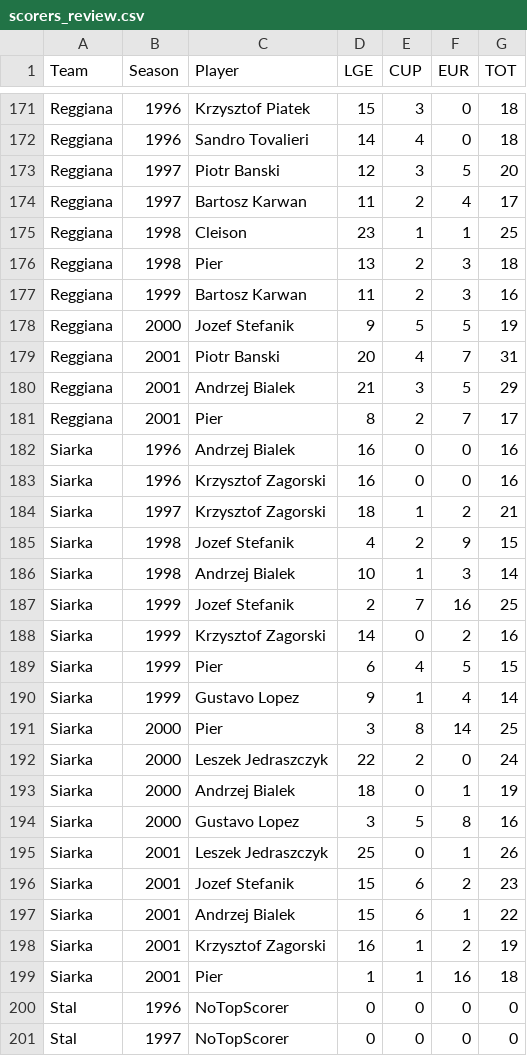
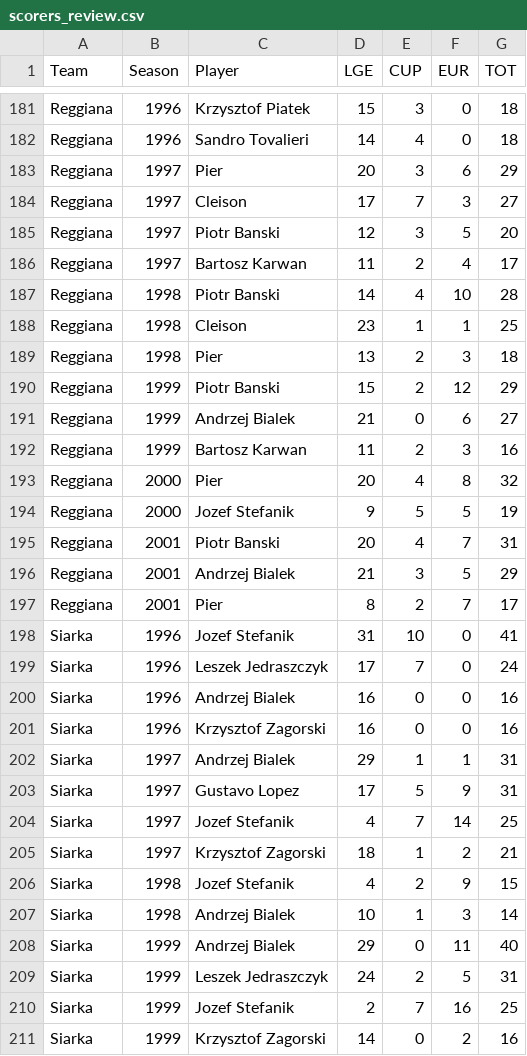
Before and after one commit to MariuszMalec/P_AppMobile, a CSV file: sws_api/scorers_review.csv, drawn as a sheet; only a part is shown, gaps mark what is left out; the shorter side is filled out with more unchanged rows; the diff covers the shown part only; the diff names each change by its address in the sheet, - before the commit and + after, or states it on an @@ line.

Commit message:
fix scorers

```diff
--- a/sws_api/scorers_review.csv
+++ b/sws_api/scorers_review.csv
+row 183: Reggiana | 1997 | Pier | 20 | 3 | 6 | 29
+row 184: Reggiana | 1997 | Cleison | 17 | 7 | 3 | 27
+row 187: Reggiana | 1998 | Piotr Banski | 14 | 4 | 10 | 28
+row 190: Reggiana | 1999 | Piotr Banski | 15 | 2 | 12 | 29
+row 191: Reggiana | 1999 | Andrzej Bialek | 21 | 0 | 6 | 27
+row 193: Reggiana | 2000 | Pier | 20 | 4 | 8 | 32
+row 198: Siarka | 1996 | Jozef Stefanik | 31 | 10 | 0 | 41
+row 199: Siarka | 1996 | Leszek Jedraszczyk | 17 | 7 | 0 | 24
+row 202: Siarka | 1997 | Andrzej Bialek | 29 | 1 | 1 | 31
+row 203: Siarka | 1997 | Gustavo Lopez | 17 | 5 | 9 | 31
+row 204: Siarka | 1997 | Jozef Stefanik | 4 | 7 | 14 | 25
+row 208: Siarka | 1999 | Andrzej Bialek | 29 | 0 | 11 | 40
+row 209: Siarka | 1999 | Leszek Jedraszczyk | 24 | 2 | 5 | 31
```
Also changed, not shown: 10 added rows elsewhere in this file, 10 other files.
